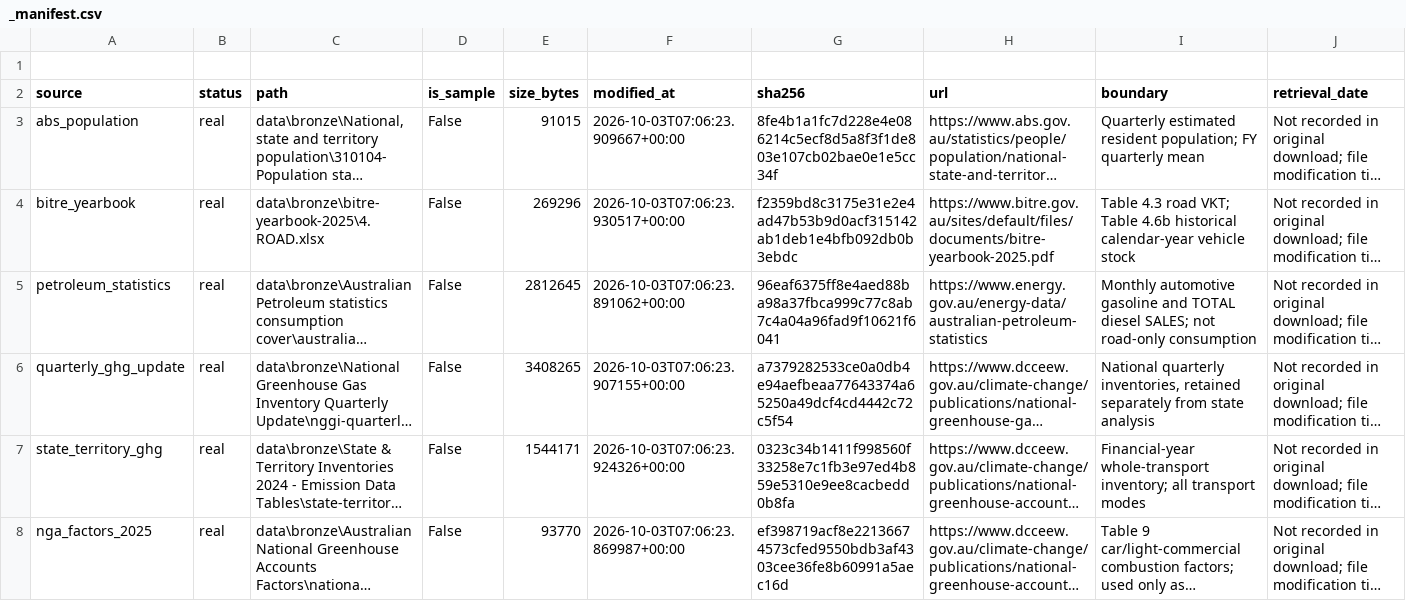
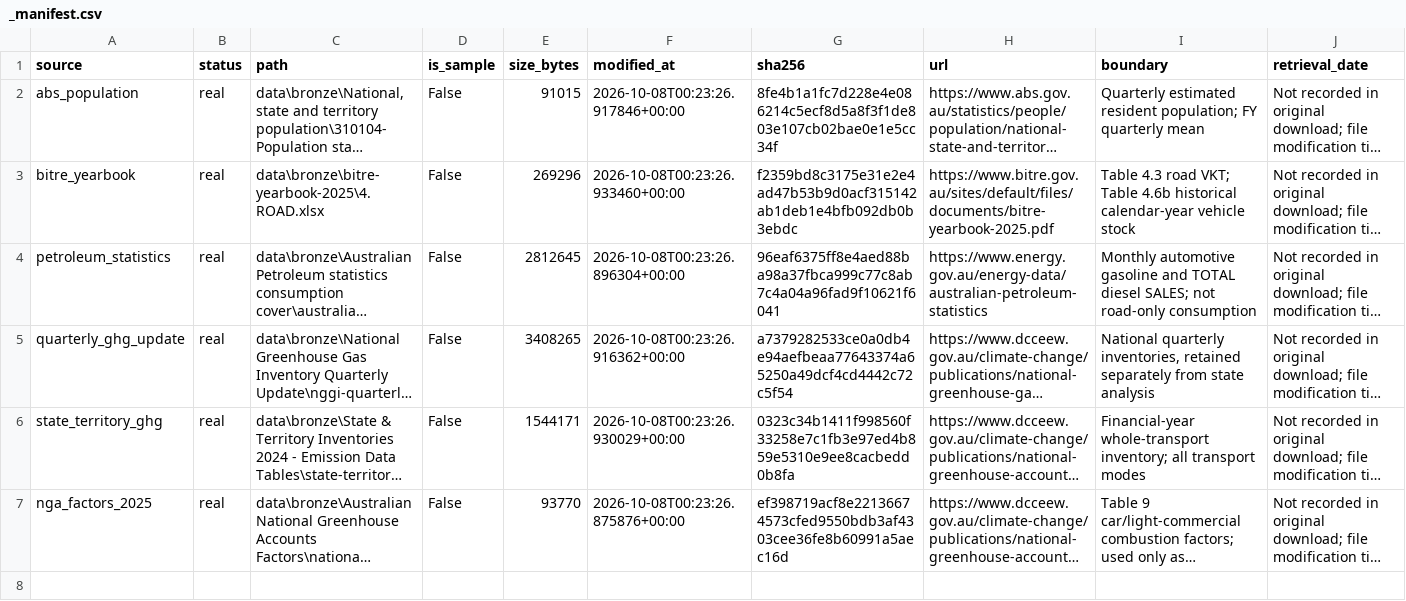
Before and after one commit to xhhetri/Data_Practice_Project, a CSV file: data/bronze/_manifest.csv, drawn as a sheet; long unchanged cells end in …; removed rows and columns are numbered as before the commit, all else as after; the diff names each change by its address in the sheet, - before the commit and + after, or states it on an @@ line.

```diff
--- a/data/bronze/_manifest.csv
+++ b/data/bronze/_manifest.csv
-row 1: (empty)
-F2 (modified_at): 2026-10-03T07:06:23.909667+00:00
+F2 (modified_at): 2026-10-08T00:23:26.917846+00:00
-F3 (modified_at): 2026-10-03T07:06:23.930517+00:00
+F3 (modified_at): 2026-10-08T00:23:26.933460+00:00
-F4 (modified_at): 2026-10-03T07:06:23.891062+00:00
+F4 (modified_at): 2026-10-08T00:23:26.896304+00:00
-F5 (modified_at): 2026-10-03T07:06:23.907155+00:00
+F5 (modified_at): 2026-10-08T00:23:26.916362+00:00
-F6 (modified_at): 2026-10-03T07:06:23.924326+00:00
+F6 (modified_at): 2026-10-08T00:23:26.930029+00:00
-F7 (modified_at): 2026-10-03T07:06:23.869987+00:00
+F7 (modified_at): 2026-10-08T00:23:26.875876+00:00
```
Also changed, not shown: 6 other files.
